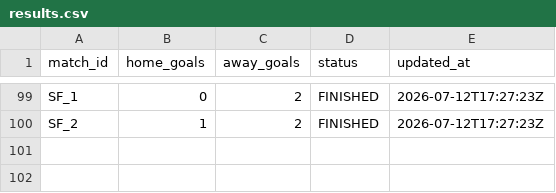
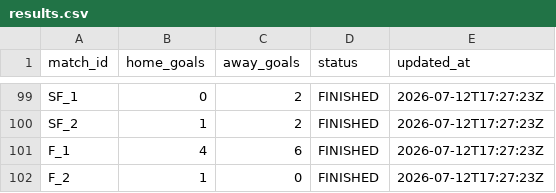
Before and after one commit to ninibini99/worldcup-betting-game, a CSV file: data/results.csv, drawn as a sheet; only a part is shown, gaps mark what is left out.

Commit message:
Update results.csv

```diff
--- a/data/results.csv
+++ b/data/results.csv
@@ -100 +100,3 @@ SF_1,0,2,FINISHED,2026-07-12T17:27:23Z
 SF_2,1,2,FINISHED,2026-07-12T17:27:23Z
+F_1,4,6,FINISHED,2026-07-12T17:27:23Z
+F_2,1,0,FINISHED,2026-07-12T17:27:23Z
```
